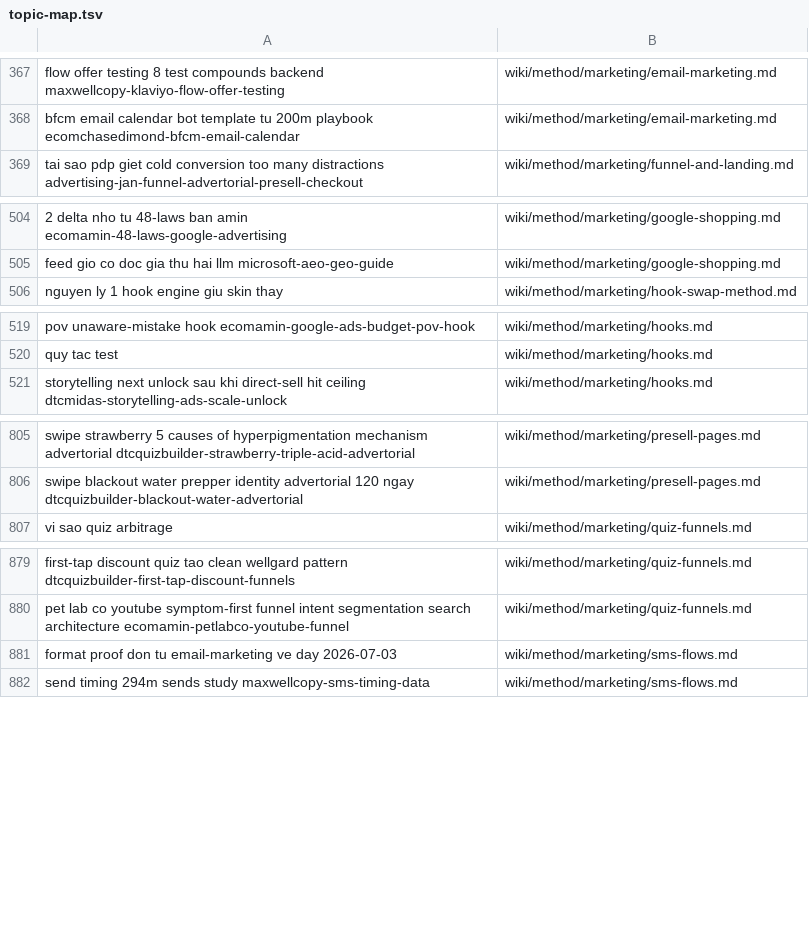
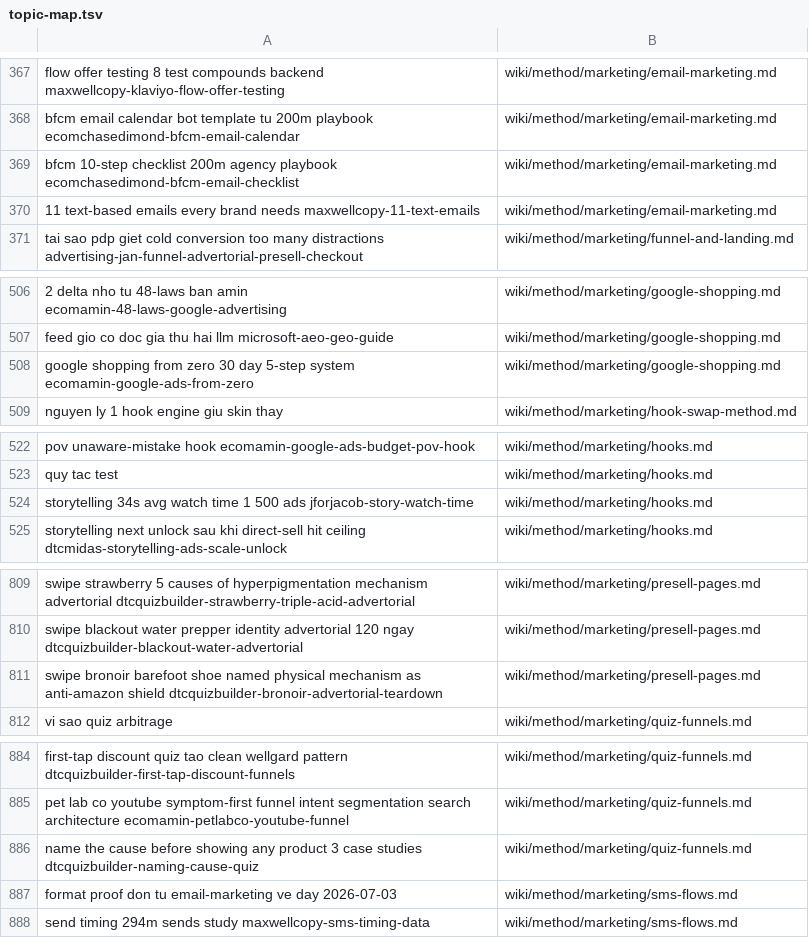
Before and after one commit to unicorn-monster/obsidian-huy, a TSV file: .brain/topic-map.tsv, drawn as a sheet; only a part is shown, gaps mark what is left out; the diff covers the shown part only; the diff names each change by its address in the sheet, - before the commit and + after, or states it on an @@ line.

```diff
--- a/.brain/topic-map.tsv
+++ b/.brain/topic-map.tsv
+row 369: bfcm 10-step checklist 200m agency playbook ecomchasedimond-bfcm-email-checklist | wiki/method/marketing/email-marketing.md
+row 370: 11 text-based emails every brand needs maxwellcopy-11-text-emails | wiki/method/marketing/email-marketing.md
+row 508: google shopping from zero 30 day 5-step system ecomamin-google-ads-from-zero | wiki/method/marketing/google-shopping.md
+row 524: storytelling 34s avg watch time 1 500 ads jforjacob-story-watch-time | wiki/method/marketing/hooks.md
+row 811: swipe bronoir barefoot shoe named physical mechanism as anti-amazon shield dtcquizbuilder-bronoir-advertorial-teardown | wiki/method/marketing/presell-pages.md
+row 886: name the cause before showing any product 3 case studies dtcquizbuilder-naming-cause-quiz | wiki/method/marketing/quiz-funnels.md
```
Also changed, not shown: 2 added rows elsewhere in this file, .brain/catalogue.tsv, 15 other files.
